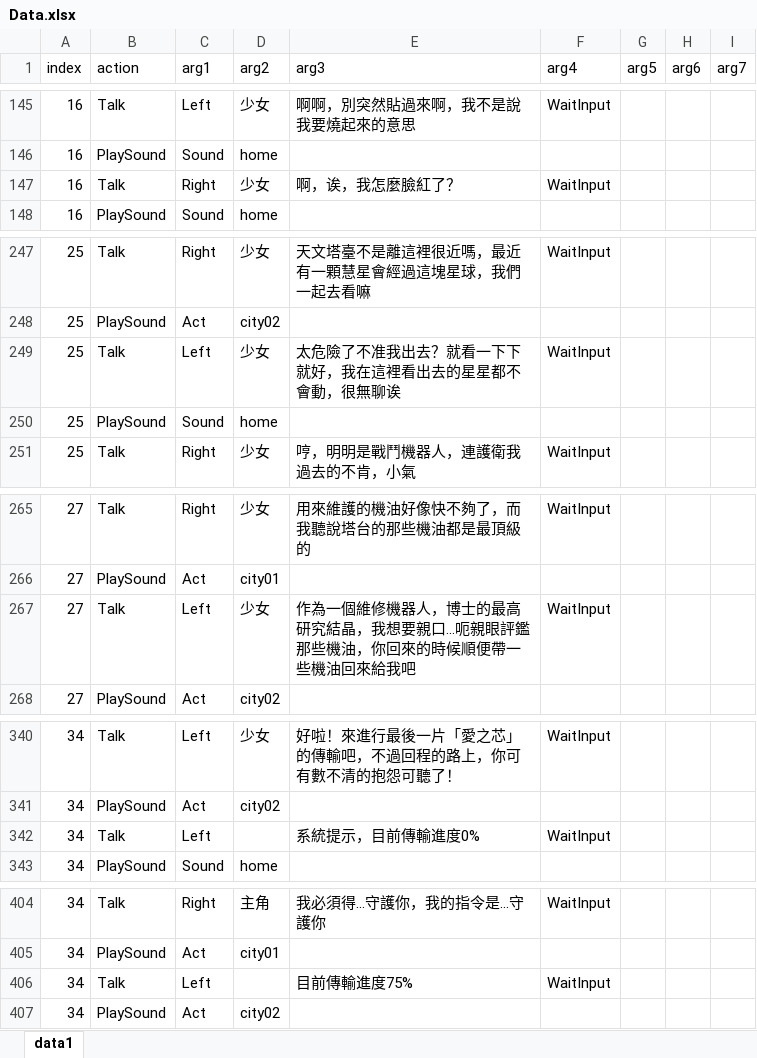
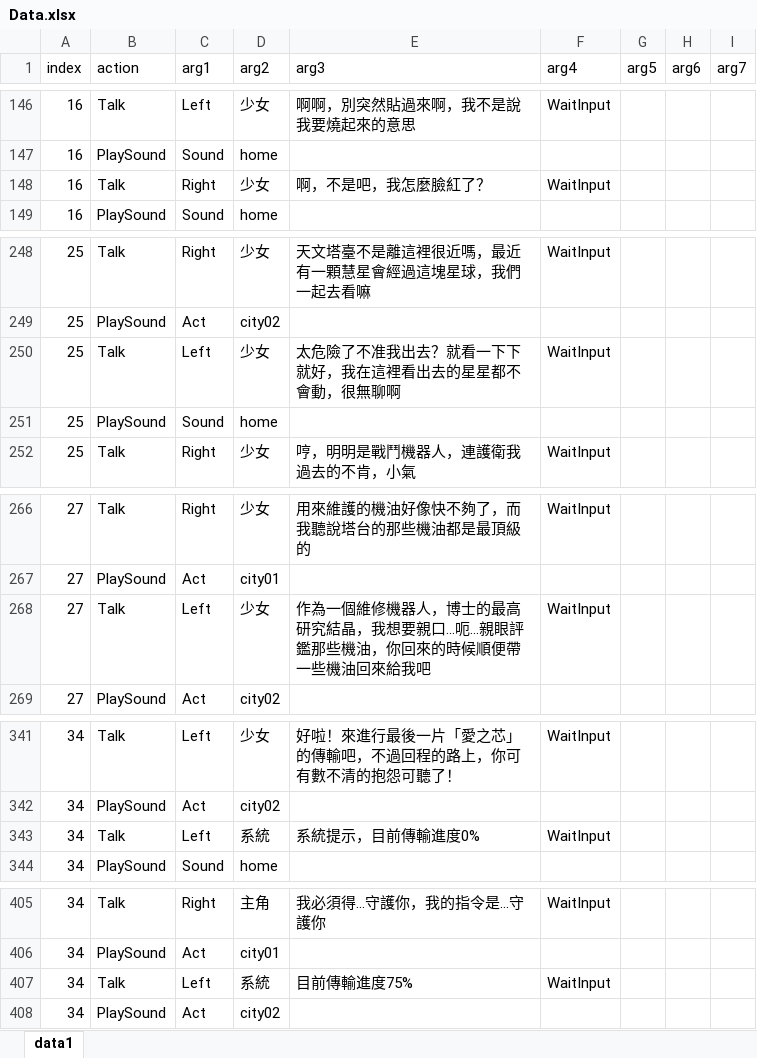
Before and after one commit to YouZhengHua/7thDIYGameJam, an Excel workbook: Assets/ExcelData/Data.xlsx, sheet data1, drawn as a sheet; only a part is shown, gaps mark what is left out; values as stored, in another font and other column widths than the file's, no borders; charts and pictures not drawn; addresses are those after the commit; the diff covers the shown part only; the diff names each change by its address in the sheet, - before the commit and + after, or states it on an @@ line.

```diff
--- a/Assets/ExcelData/Data.xlsx (sheet data1)
+++ b/Assets/ExcelData/Data.xlsx (sheet data1)
-E148 (arg3): 啊，诶，我怎麼臉紅了？
+E148 (arg3): 啊，不是吧，我怎麼臉紅了？
-E250 (arg3): 太危險了不准我出去？就看一下下就好，我在這裡看出去的星星都不會動，很無聊诶
+E250 (arg3): 太危險了不准我出去？就看一下下就好，我在這裡看出去的星星都不會動，很無聊啊
-E268 (arg3): …親口...呃親眼評鑑…
+E268 (arg3): …親口...呃...親眼評鑑…
-D343 (arg2): (empty)
+D343 (arg2): 系統
-D407 (arg2): (empty)
+D407 (arg2): 系統
```
Also changed, not shown: 1 added row and 20 edited cells elsewhere in this sheet, 3 other files.
